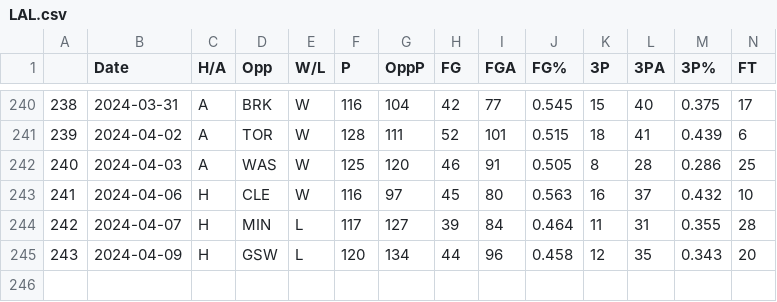
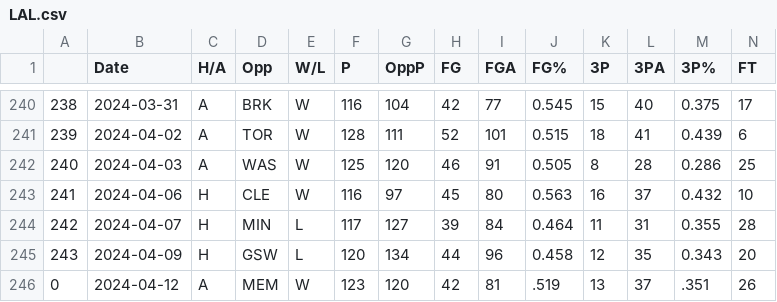
Before and after one commit to NevinG/AIM-F23-Basketball-Predictor, a CSV file: data/LAL.csv, drawn as a sheet; only a part is shown, gaps mark what is left out; rows hold the shown columns only; the diff names each change by its address in the sheet, - before the commit and + after, or states it on an @@ line.

```diff
--- a/data/LAL.csv
+++ b/data/LAL.csv
+row 246: 0 | 2024-04-12 | A | MEM | W | 123 | 120 | 42 | 81 | .519 | 13 | 37 | .351 | 26
```
Also changed, not shown: data/CHI.csv, data/LAC.csv, 30 other files.
